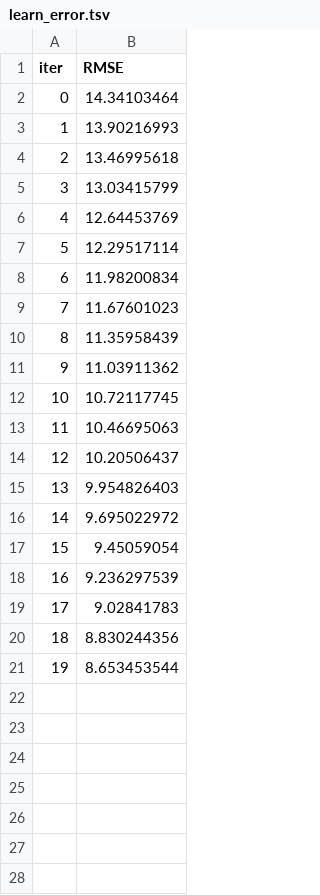
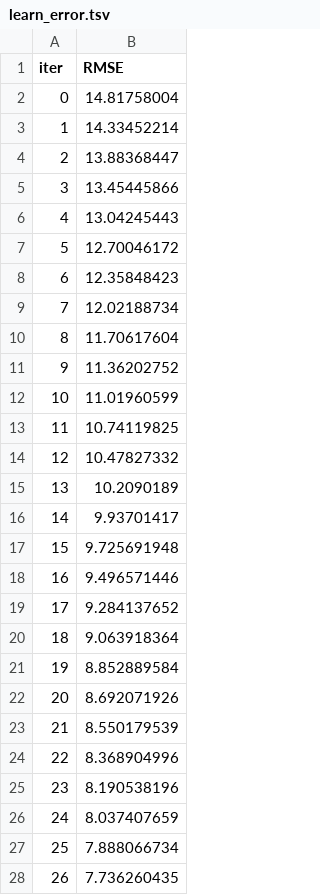
Before and after one commit to swasti-jain19/ML, a TSV file: catboost_info/learn_error.tsv, drawn as a sheet; only a part is shown; the diff covers the shown part only.

```diff
--- a/catboost_info/learn_error.tsv
+++ b/catboost_info/learn_error.tsv
@@ -1,21 +1,28 @@
 iter	RMSE
-0	14.34103464
-1	13.90216993
-2	13.46995618
-3	13.03415799
-4	12.64453769
-5	12.29517114
-6	11.98200834
-7	11.67601023
-8	11.35958439
-9	11.03911362
-10	10.72117745
-11	10.46695063
-12	10.20506437
-13	9.954826403
-14	9.695022972
-15	9.45059054
-16	9.236297539
-17	9.02841783
-18	8.830244356
-19	8.653453544
+0	14.81758004
+1	14.33452214
+2	13.88368447
+3	13.45445866
+4	13.04245443
+5	12.70046172
+6	12.35848423
+7	12.02188734
+8	11.70617604
+9	11.36202752
+10	11.01960599
+11	10.74119825
+12	10.47827332
+13	10.2090189
+14	9.93701417
+15	9.725691948
+16	9.496571446
+17	9.284137652
+18	9.063918364
+19	8.852889584
+20	8.692071926
+21	8.550179539
+22	8.368904996
+23	8.190538196
+24	8.037407659
+25	7.888066734
+26	7.736260435
```
Also changed, not shown: 7 added rows elsewhere in this file, 9 other files.
